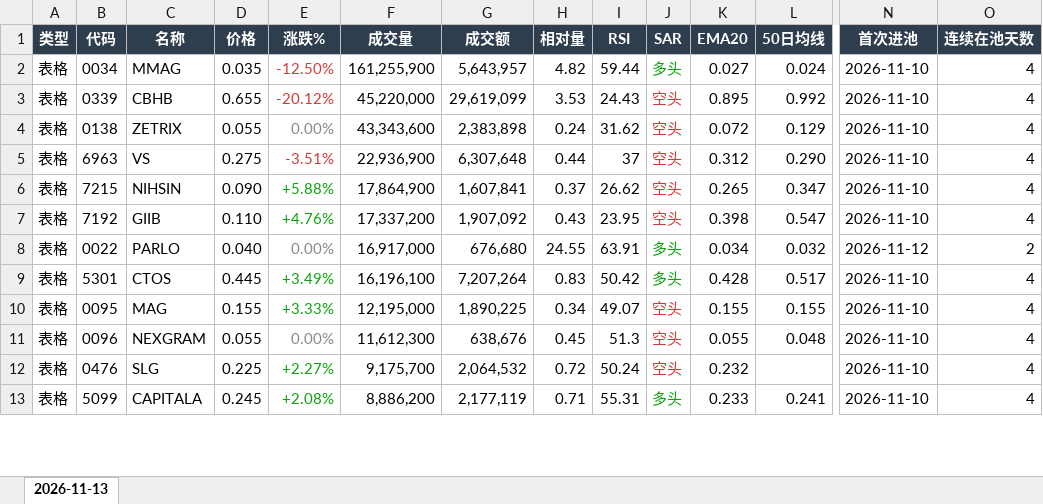
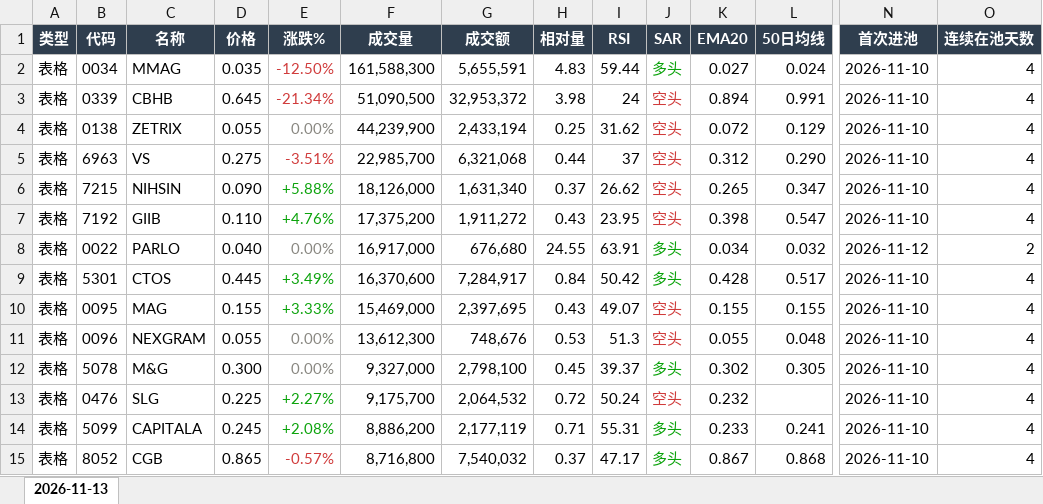
Before and after one commit to CJA231/Bursa-bot, an Excel workbook: docs/downloads/2026-11-13/bursa-report-2026-11-13.xlsx, sheet 2026-11-13, drawn as a sheet; only a part is shown, gaps mark what is left out; values as stored, in another font and other column widths than the file's, no borders; rows hold the shown columns only; the diff covers the shown part only; the diff names each change by its address in the sheet, - before the commit and + after, or states it on an @@ line.

```diff
--- a/docs/downloads/2026-11-13/bursa-report-2026-11-13.xlsx (sheet 2026-11-13)
+++ b/docs/downloads/2026-11-13/bursa-report-2026-11-13.xlsx (sheet 2026-11-13)
-F2 (成交量): 161,255,900
+F2 (成交量): 161,588,300
-G2 (成交额): 5,643,957
+G2 (成交额): 5,655,591
-H2 (相对量): 4.82
+H2 (相对量): 4.83
-D3 (价格): 0.655
+D3 (价格): 0.645
-E3 (涨跌%): -20.12%
+E3 (涨跌%): -21.34%
-F3 (成交量): 45,220,000
+F3 (成交量): 51,090,500
-G3 (成交额): 29,619,099
+G3 (成交额): 32,953,372
-H3 (相对量): 3.53
+H3 (相对量): 3.98
-I3 (RSI): 24.43
+I3 (RSI): 24
-K3 (EMA20): 0.895
+K3 (EMA20): 0.894
-L3 (50日均线): 0.992
+L3 (50日均线): 0.991
-F4 (成交量): 43,343,600
+F4 (成交量): 44,239,900
-G4 (成交额): 2,383,898
+G4 (成交额): 2,433,194
-H4 (相对量): 0.24
+H4 (相对量): 0.25
-F5 (成交量): 22,936,900
+F5 (成交量): 22,985,700
-G5 (成交额): 6,307,648
+G5 (成交额): 6,321,068
-F6 (成交量): 17,864,900
+F6 (成交量): 18,126,000
-G6 (成交额): 1,607,841
+G6 (成交额): 1,631,340
-F7 (成交量): 17,337,200
+F7 (成交量): 17,375,200
-G7 (成交额): 1,907,092
+G7 (成交额): 1,911,272
-F9 (成交量): 16,196,100
+F9 (成交量): 16,370,600
-G9 (成交额): 7,207,264
+G9 (成交额): 7,284,917
-H9 (相对量): 0.83
+H9 (相对量): 0.84
-F10 (成交量): 12,195,000
+F10 (成交量): 15,469,000
-G10 (成交额): 1,890,225
+G10 (成交额): 2,397,695
-H10 (相对量): 0.34
+H10 (相对量): 0.43
-F11 (成交量): 11,612,300
+F11 (成交量): 13,612,300
-G11 (成交额): 638,676
+G11 (成交额): 748,676
-H11 (相对量): 0.45
+H11 (相对量): 0.53
+row 12: 表格 | 5078 | M&G | 0.300 | 0.00% | 9,327,000 | 2,798,100 | 0.45 | 39.37 | 多头 | 0.302 | 0.305 | 2026-11-10 | 4
+row 15: 表格 | 8052 | CGB | 0.865 | -0.57% | 8,716,800 | 7,540,032 | 0.37 | 47.17 | 多头 | 0.867 | 0.868 | 2026-11-10 | 4
```
Also changed, not shown: 37 added rows, 38 removed rows, 164 edited cells and cell formats elsewhere in this sheet, docs/downloads/bursa-report-last7.xlsx, 26 other files.
